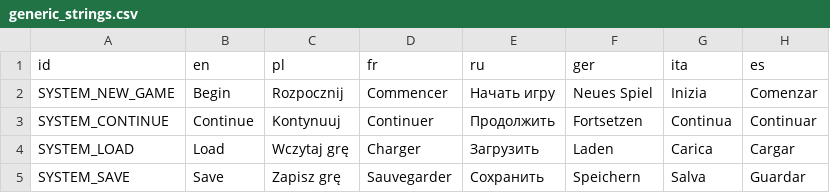
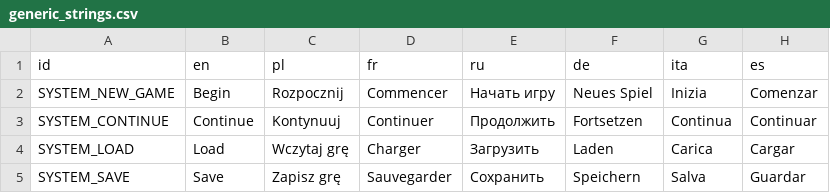
Before and after one commit to SaracenOne/galatea_localizations, a CSV file: generic_strings.csv, drawn as a sheet; only a part is shown.

Commit message:
Correct ID for German locale.

```diff
--- a/generic_strings.csv
+++ b/generic_strings.csv
@@ -1,2 +1,2 @@
-id,en,pl,fr,ru,ger,ita,es
+id,en,pl,fr,ru,de,ita,es
 SYSTEM_NEW_GAME,Begin,Rozpocznij,Commencer,Начать игру,Neues Spiel,Inizia,Comenzar
```
